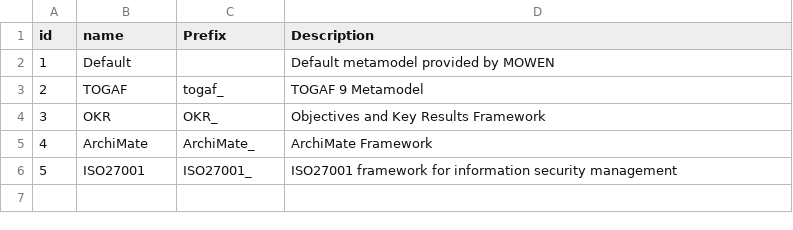
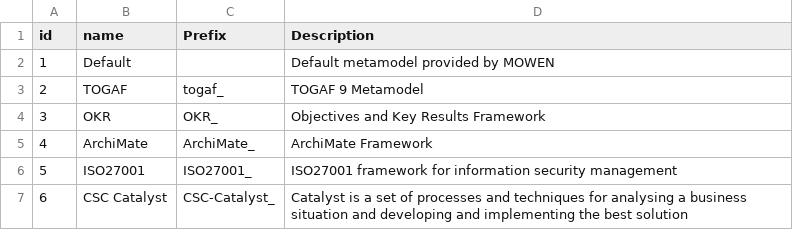
Before and after one commit to mowenuk/prodmgt, a CSV file: meta-models/meta-models.csv, drawn as a sheet.

Commit message:
added CSC Catalyst

```diff
--- a/meta-models/meta-models.csv
+++ b/meta-models/meta-models.csv
@@ -6 +6,2 @@
 5,ISO27001,ISO27001_, ISO27001 framework for information security management
+6,CSC Catalyst,CSC-Catalyst_,Catalyst is a set of processes and techniques for analysing a business situation and developing and implementing the best solution
```
Also changed, not shown: 3 other files.
